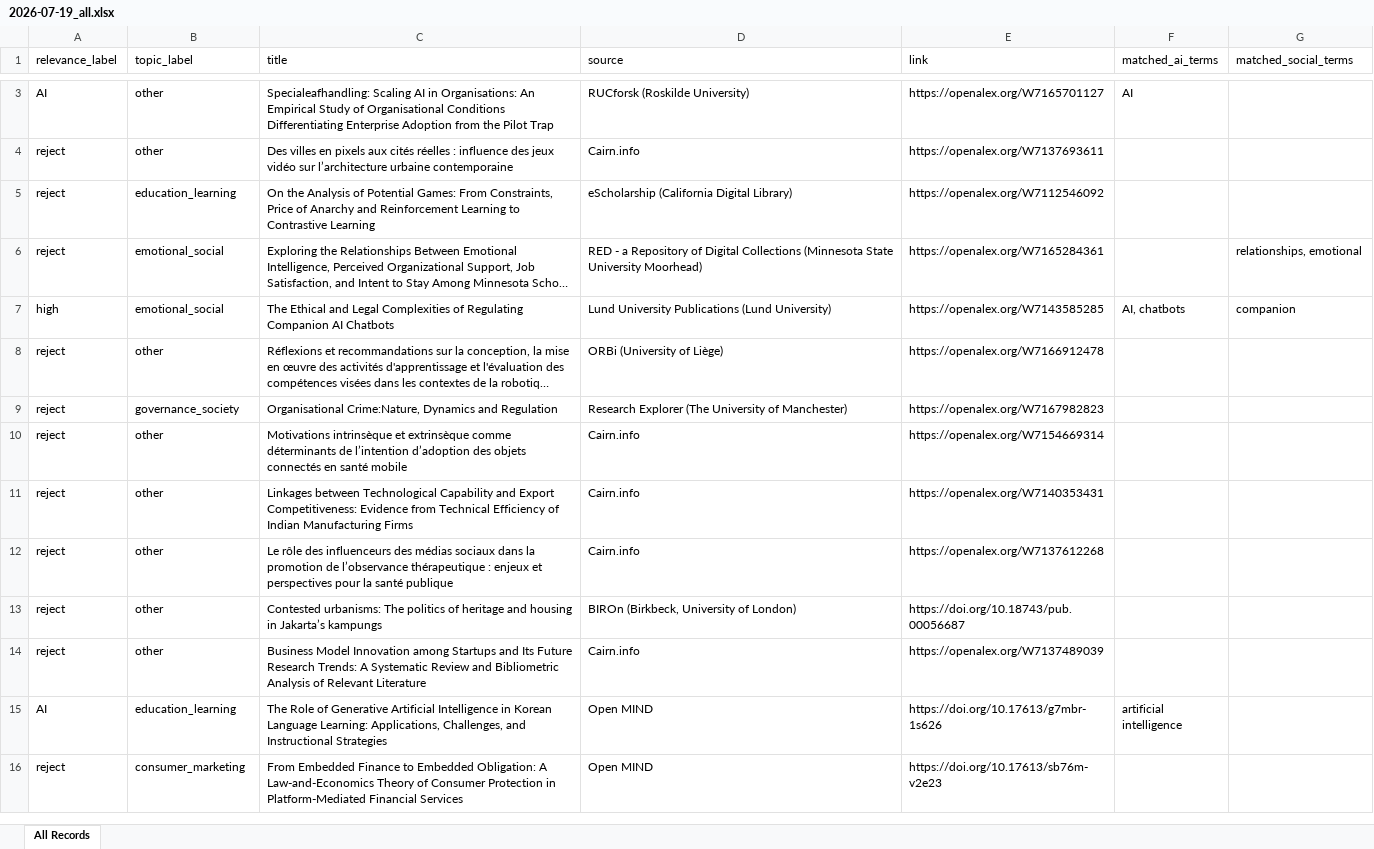
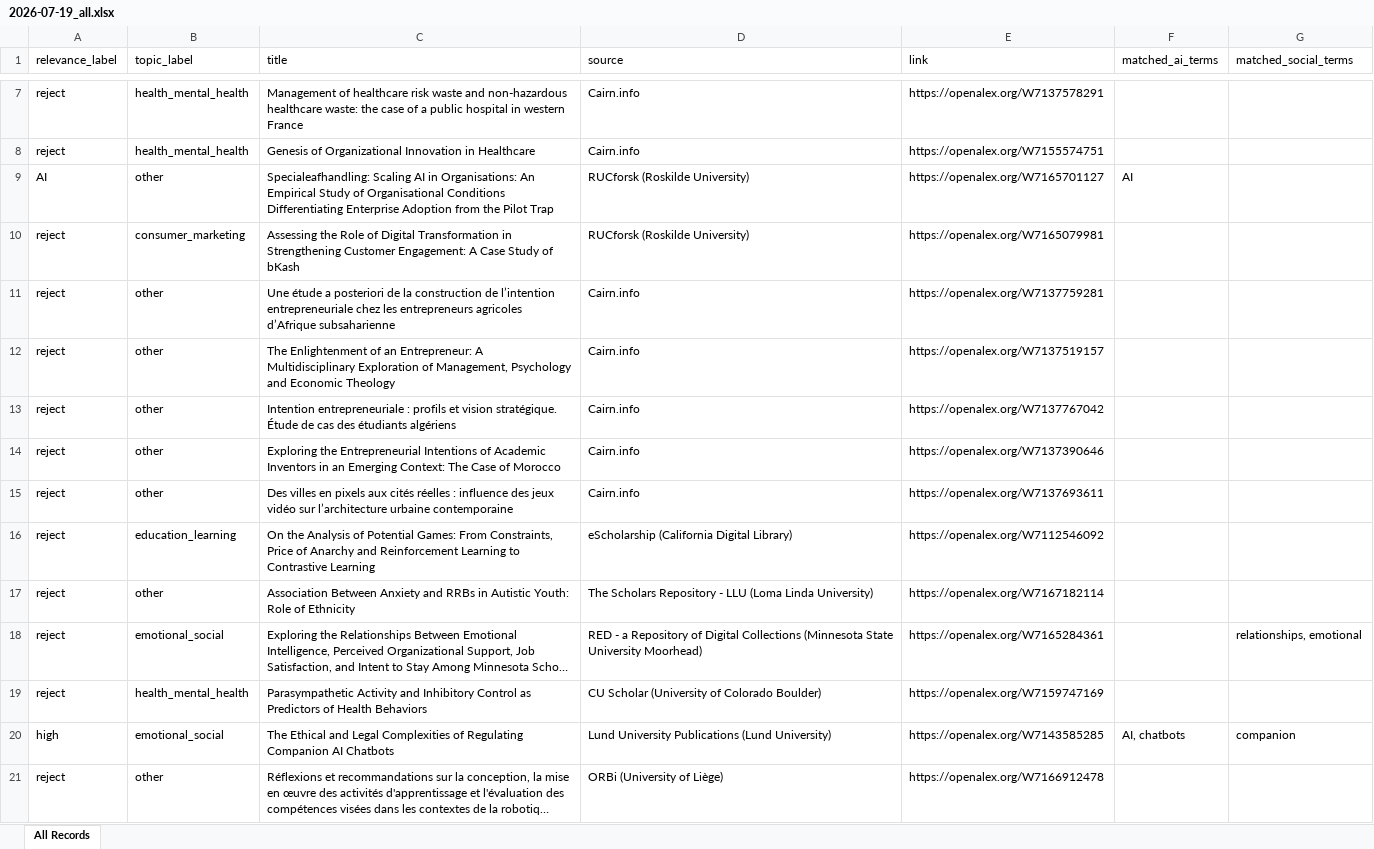
Before and after one commit to ChristineLiu0408/paper-daily, an Excel workbook: web/reports/weekly-applied-ai-journal-watch/2026-07-19_all.xlsx, sheet All Records, drawn as a sheet; only a part is shown, gaps mark what is left out; the shorter side is filled out with more unchanged rows; long unchanged cells end in …; values as stored, in another font and other column widths than the file's, no borders; the diff covers the shown part only; the diff names each change by its address in the sheet, - before the commit and + after, or states it on an @@ line.

```diff
--- a/web/reports/weekly-applied-ai-journal-watch/2026-07-19_all.xlsx (sheet All Records)
+++ b/web/reports/weekly-applied-ai-journal-watch/2026-07-19_all.xlsx (sheet All Records)
+row 7: reject | health_mental_health | Management of healthcare risk waste and non-hazardous healthcare waste: the case of a public hospital in western France | Cairn.info | https://openalex.org/W7137578291
+row 8: reject | health_mental_health | Genesis of Organizational Innovation in Healthcare | Cairn.info | https://openalex.org/W7155574751
+row 10: reject | consumer_marketing | Assessing the Role of Digital Transformation in Strengthening Customer Engagement: A Case Study of bKash | RUCforsk (Roskilde University) | https://openalex.org/W7165079981
+row 11: reject | other | Une étude a posteriori de la construction de l’intention entrepreneuriale chez les entrepreneurs agricoles d’Afrique subsaharienne | Cairn.info | https://openalex.org/W7137759281
+row 12: reject | other | The Enlightenment of an Entrepreneur: A Multidisciplinary Exploration of Management, Psychology and Economic Theology | Cairn.info | https://openalex.org/W7137519157
+row 13: reject | other | Intention entrepreneuriale : profils et vision stratégique. Étude de cas des étudiants algériens | Cairn.info | https://openalex.org/W7137767042
+row 14: reject | other | Exploring the Entrepreneurial Intentions of Academic Inventors in an Emerging Context: The Case of Morocco | Cairn.info | https://openalex.org/W7137390646
+row 17: reject | other | Association Between Anxiety and RRBs in Autistic Youth: Role of Ethnicity | The Scholars Repository - LLU (Loma Linda University) | https://openalex.org/W7167182114
+row 19: reject | health_mental_health | Parasympathetic Activity and Inhibitory Control as Predictors of Health Behaviors | CU Scholar (University of Colorado Boulder) | https://openalex.org/W7159747169
```
Also changed, not shown: 10 added rows and 209 removed rows elsewhere in this sheet, 3 other files.
